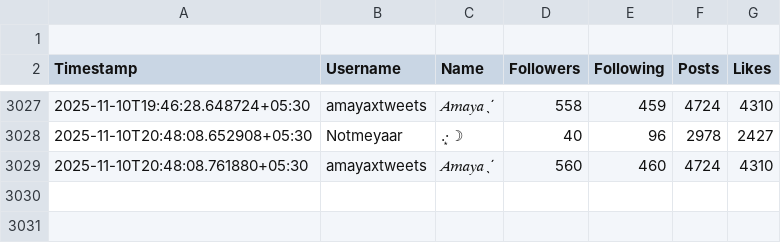
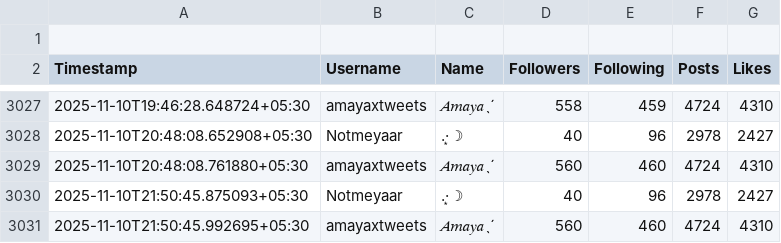
Before and after one commit to nightfury57211/x-tracker, a CSV file: data/twitter_history.csv, drawn as a sheet; only a part is shown, gaps mark what is left out; the diff names each change by its address in the sheet, - before the commit and + after, or states it on an @@ line.

```diff
--- a/data/twitter_history.csv
+++ b/data/twitter_history.csv
+row 3030: 2025-11-10T21:50:45.875093+05:30 | Notmeyaar | .·͙☽ | 40 | 96 | 2978 | 2427
+row 3031: 2025-11-10T21:50:45.992695+05:30 | amayaxtweets | 𝐴𝑚𝑎𝑦𝑎ˎˊ | 560 | 460 | 4724 | 4310
```
Also changed, not shown: 1 other file.
